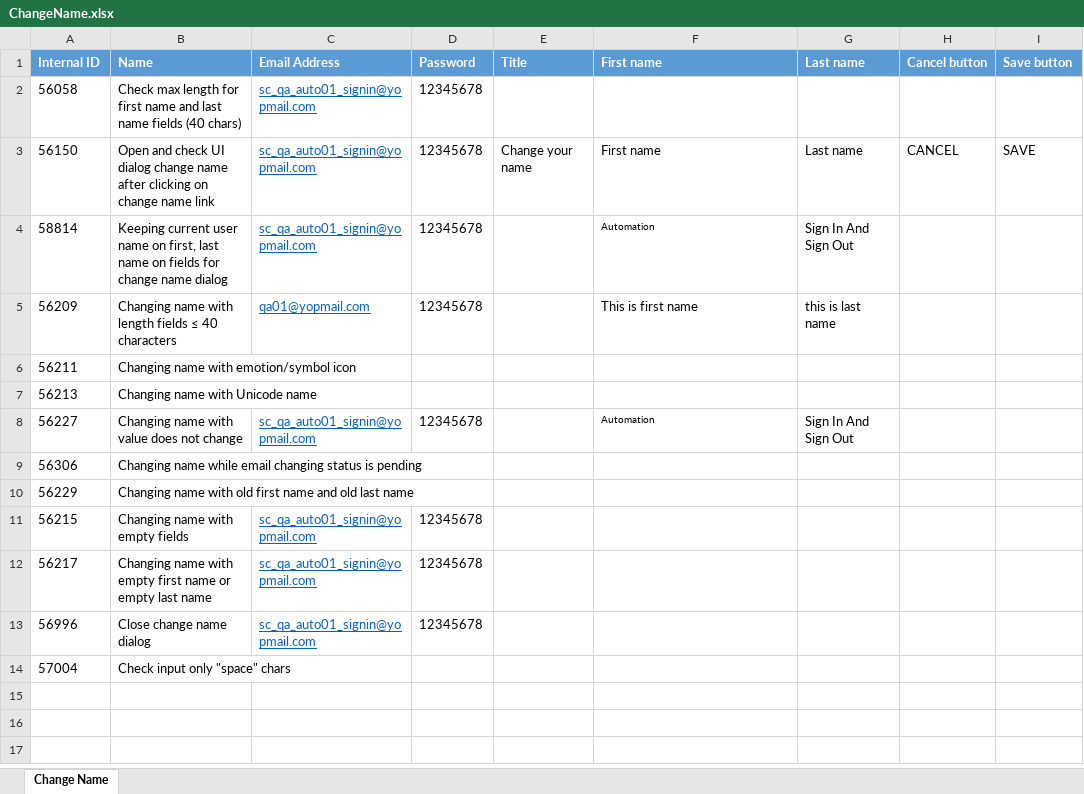
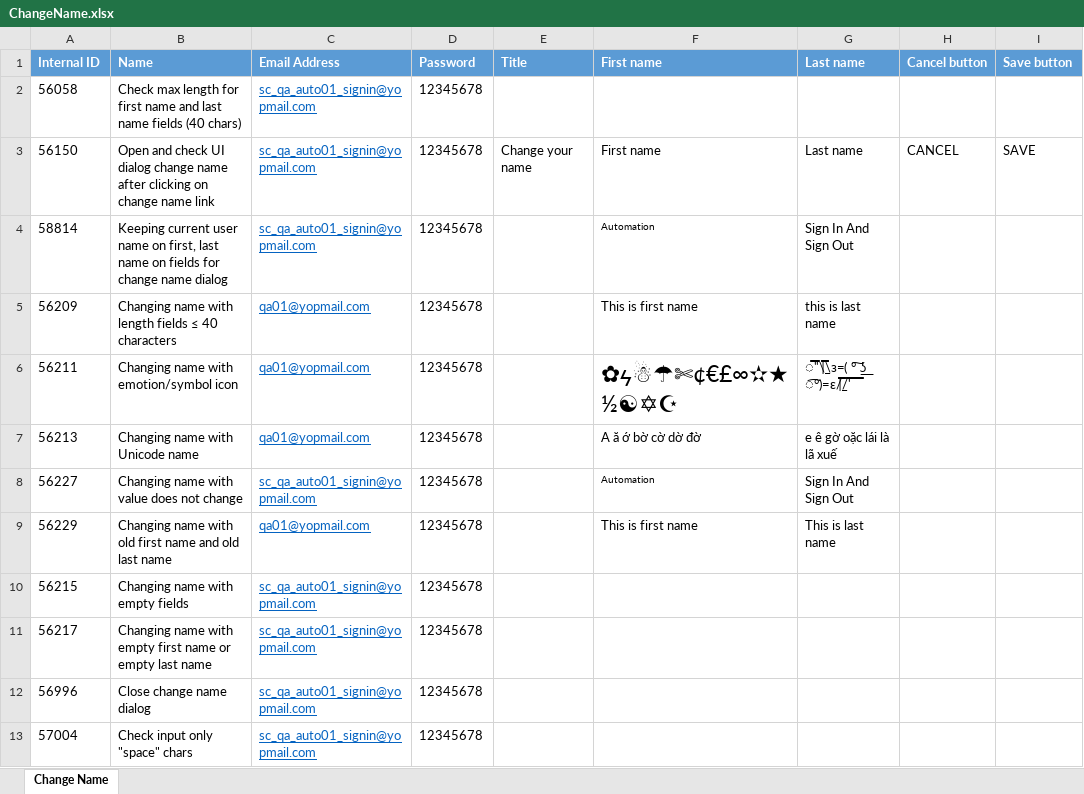
Before and after one commit to minhnguyenphuonghoang/service_cube_automation_testing, an Excel workbook: DataSet/ChangeName.xlsx, sheet Change Name, drawn as a sheet; values as stored, in another font and other column widths than the file's, no borders; removed rows and columns are numbered as before the commit, all else as after; the diff names each change by its address in the sheet, - before the commit and + after, or states it on an @@ line.

Commit message:
complete change name

```diff
--- a/DataSet/ChangeName.xlsx (sheet Change Name)
+++ b/DataSet/ChangeName.xlsx (sheet Change Name)
-C6:C7 (Email Address): (empty)
+C6:C7 (Email Address): qa01@yopmail.com
-D6:D7 (Password): (empty)
+D6:D7 (Password): 12345678
-F6 (First name): (empty)
+F6 (First name): ✿ϟ☃☂✄¢€£∞✫★½☯✡☪
-G6 (Last name): (empty)
+G6 (Last name): ̿'̿'\̵͇̿̿\з=( ͠° ͟ʖ ͡°)=ε/̵͇̿̿/'̿̿ ̿ ̿ ̿
-F7 (First name): (empty)
+F7 (First name): A ă ớ bờ cờ dờ đờ
-G7 (Last name): (empty)
+G7 (Last name): e ê gờ oặc lái là lã xuế
-row 9: 56306 | Changing name while email changing status is pending
-C9 (Email Address): (empty)
+C9 (Email Address): qa01@yopmail.com
-D9 (Password): (empty)
+D9 (Password): 12345678
-F9 (First name): (empty)
+F9 (First name): This is first name
-G9 (Last name): (empty)
+G9 (Last name): This is last name
-C13 (Email Address): (empty)
+C13 (Email Address): sc_qa_auto01_signin@yopmail.com
-D13 (Password): (empty)
+D13 (Password): 12345678
```
Also changed, not shown: 6 other files.
